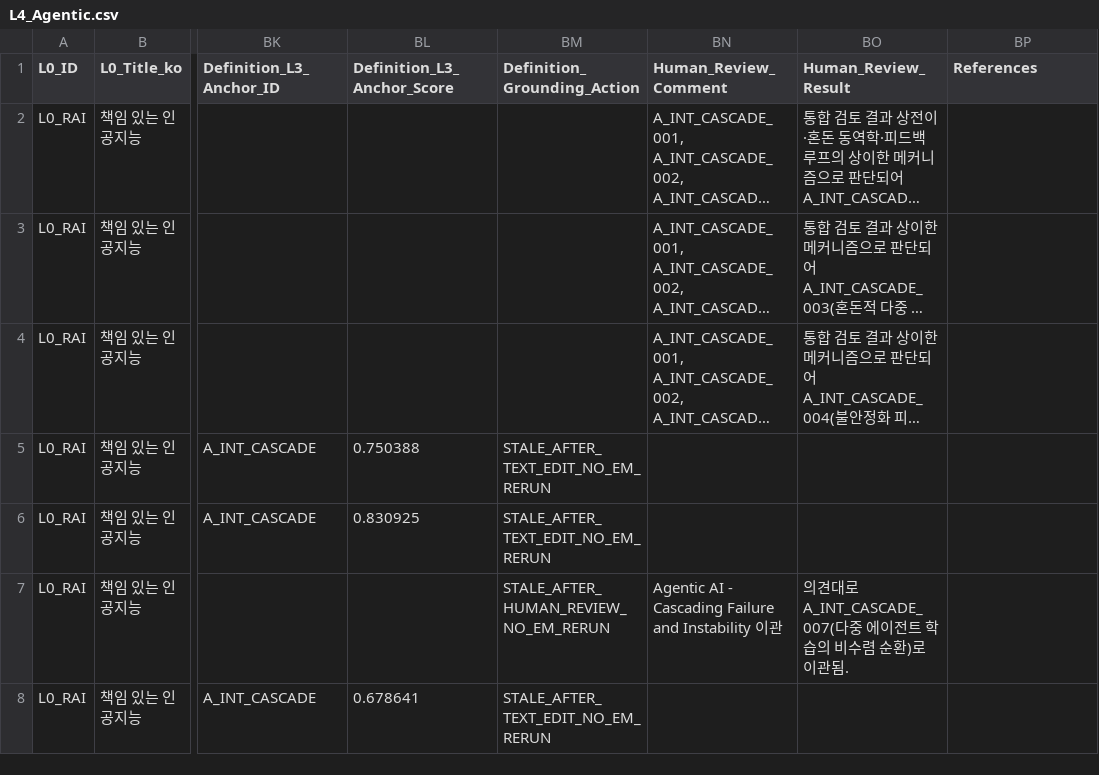
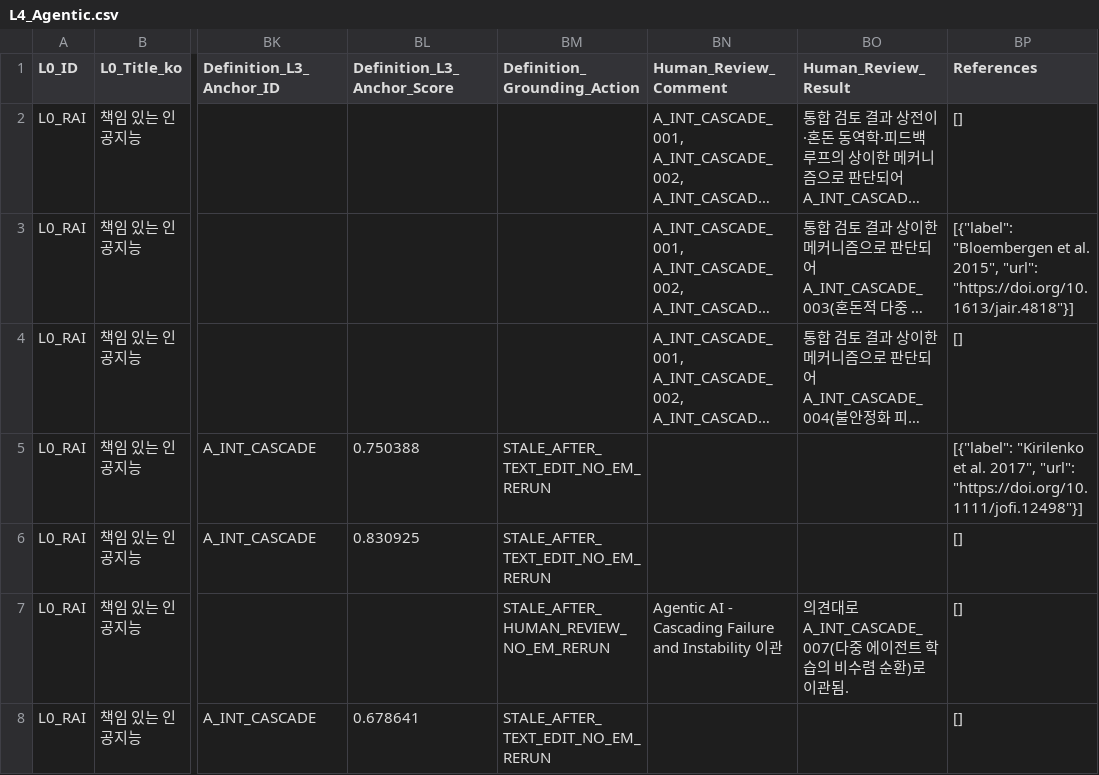
Before and after one commit to deep1003/RAI-Risk-Taxonomy-2.0, a CSV file: projects/rai_risk_taxonomy_2_0_rebuild_20260826/03_outputs/release/L4_Agentic.csv, drawn as a sheet; only a part is shown, gaps mark what is left out; long unchanged cells end in …; the diff covers the shown part only; the diff names each change by its address in the sheet, - before the commit and + after, or states it on an @@ line.

```diff
--- a/projects/rai_risk_taxonomy_2_0_rebuild_20260826/03_outputs/release/L4_Agentic.csv
+++ b/projects/rai_risk_taxonomy_2_0_rebuild_20260826/03_outputs/release/L4_Agentic.csv
-BP2 (References): (empty)
+BP2 (References): []
-BP3 (References): (empty)
+BP3 (References): [{"label": "Bloembergen et al. 2015", "url": "https://doi.org/10.1613/jair.4818"}]
-BP4 (References): (empty)
+BP4 (References): []
-BP5 (References): (empty)
+BP5 (References): [{"label": "Kirilenko et al. 2017", "url": "https://doi.org/10.1111/jofi.12498"}]
-BP6:BP8 (References): (empty)
+BP6:BP8 (References): []
```
Also changed, not shown: 58 edited cells elsewhere in this file, handover/RAI-Risk-Taxonomy-2.0-master_20260829/01_data/L4_Agentic.csv, handover/RAI-Risk-Taxonomy-2.0-master_20260829/03_validation/Audit_Correction_Log.csv, 28 other files.
